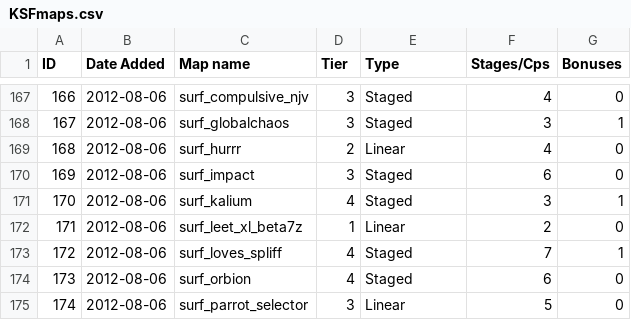
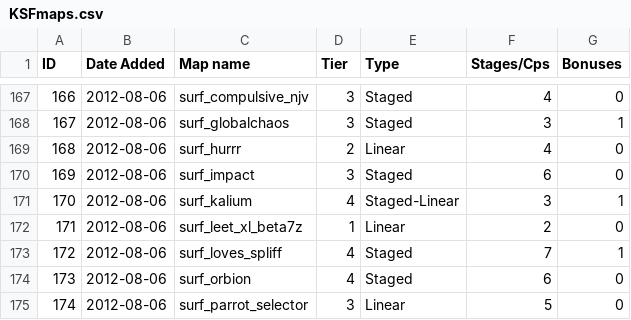
Before and after one commit to erickolbusz/amoung, a CSV file: static/KSFmaps.csv, drawn as a sheet; only a part is shown, gaps mark what is left out.

Commit message:
kalium is staged linear

```diff
--- a/static/KSFmaps.csv
+++ b/static/KSFmaps.csv
@@ -170,3 +170,3 @@ ID,Date Added,Map name,Tier,Type,Stages/Cps,Bonuses
 169,2012-08-06,surf_impact,3,Staged,6,0
-170,2012-08-06,surf_kalium,4,Staged,3,1
+170,2012-08-06,surf_kalium,4,Staged-Linear,3,1
 171,2012-08-06,surf_leet_xl_beta7z,1,Linear,2,0
```
Also changed, not shown: 1 other file.
